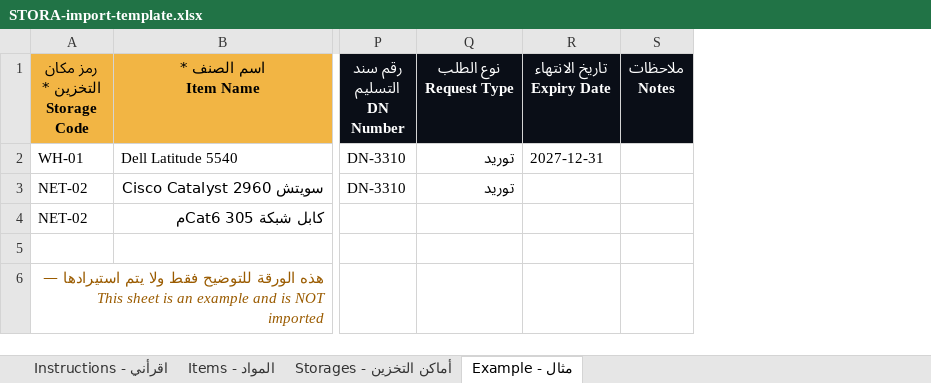
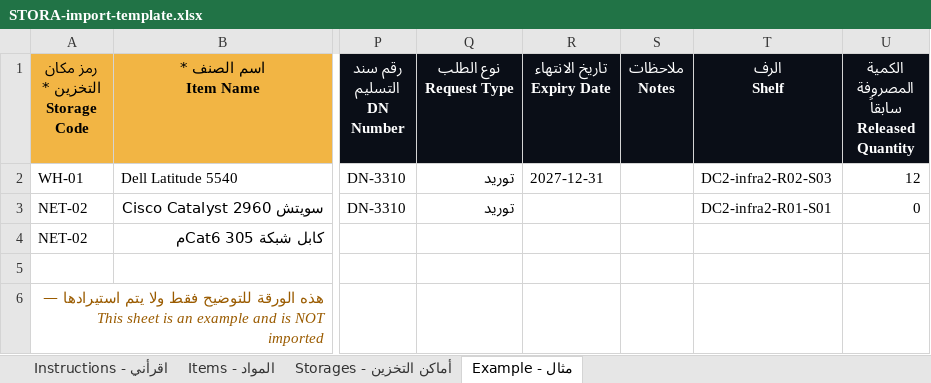
Before and after one commit to ENG-MD-HUB/Stora, an Excel workbook: templates/STORA-import-template.xlsx, sheet مثال - Example, drawn as a sheet; only a part is shown, gaps mark what is left out; values as stored, in another font and other column widths than the file's, no borders; ↵ is a line break in a cell; the diff names each change by its address in the sheet, - before the commit and + after, or states it on an @@ line.

```diff
--- a/templates/STORA-import-template.xlsx (sheet مثال - Example)
+++ b/templates/STORA-import-template.xlsx (sheet مثال - Example)
+column T (الرف Shelf), rows 2-3: DC2-infra2-R02-S03 | DC2-infra2-R01-S01
+column U, rows 1-3: الكمية المصروفة سابقاً ↵ Released Quantity | 12 | 0
```
Also changed, not shown: sheet اقرأني - Instructions, sheet المواد - Items, 20 other files.
